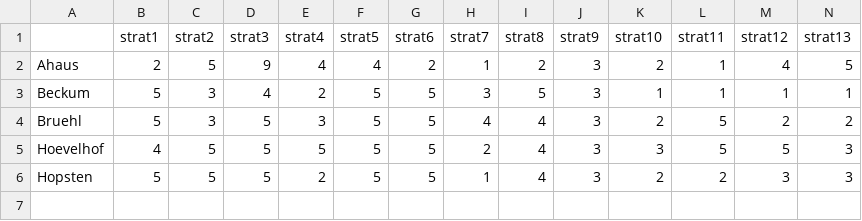
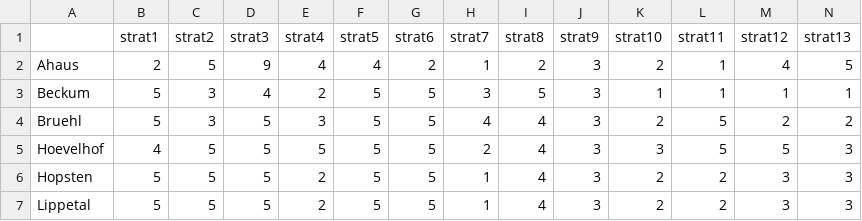
Before and after one commit to AECP-ETHZ/FARMIND, a CSV file: data/farming_years.csv, drawn as a sheet; only a part is shown; rows hold the shown columns only; the diff names each change by its address in the sheet, - before the commit and + after, or states it on an @@ line.

```diff
--- a/data/farming_years.csv
+++ b/data/farming_years.csv
+row 7: Lippetal | 5 | 5 | 5 | 2 | 5 | 5 | 1 | 4 | 3 | 2 | 2 | 3 | 3
```
Also changed, not shown: Grossmargin_P4,00.csv, data/Grossmargin_P4,00.csv, 6 other files.
